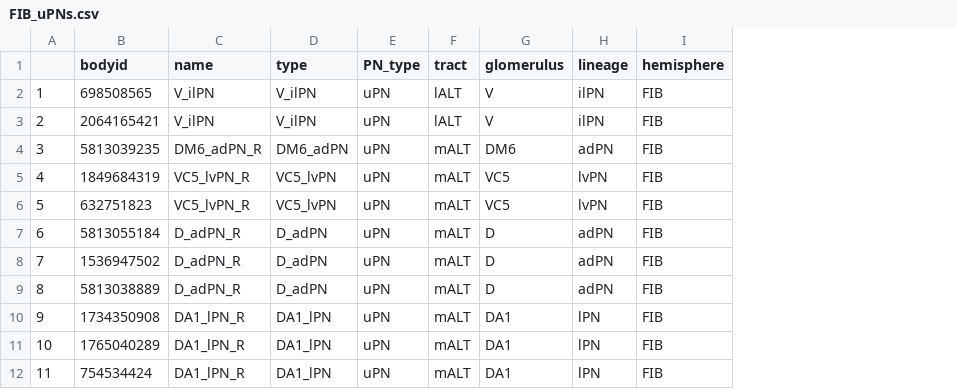
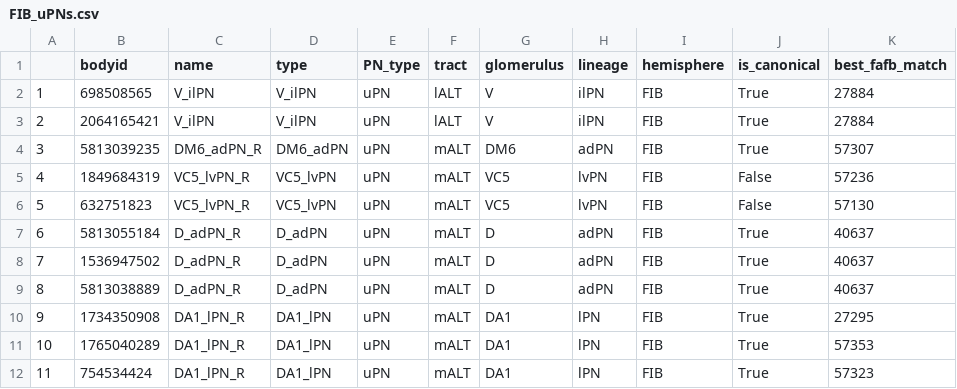
Before and after one commit to flyconnectome/hemibrain_olf_data, a CSV file: FIB_uPNs.csv, drawn as a sheet; only a part is shown; the diff names each change by its address in the sheet, - before the commit and + after, or states it on an @@ line.

Commit message:
FIB_uPNs.csv: add "is_canonical" and "best_fafb_match" column: * is_canonical column matches annotation in FAFB * best_fafb_match is highest nblast hit within cell type (many-to-one)

```diff
--- a/FIB_uPNs.csv
+++ b/FIB_uPNs.csv
+column J (is_canonical), rows 2-12: True | True | True | False | False | True | True | True | True | True | True
+column K (best_fafb_match), rows 2-12: 27884 | 27884 | 57307 | 57236 | 57130 | 40637 | 40637 | 40637 | 27295 | 57353 | 57323
```
